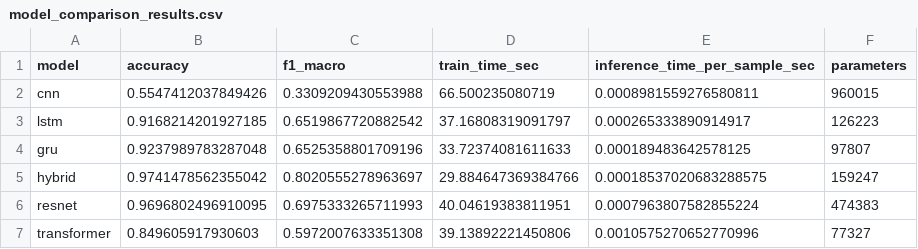
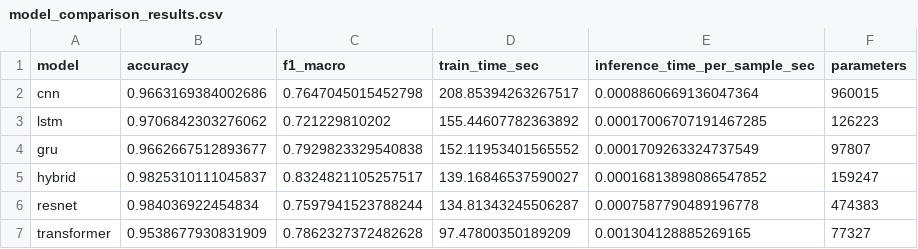
Before and after one commit to Lawapaul/AI_Agentic_DL, a CSV file: experiments/results/model_comparison_results.csv, drawn as a sheet.

Commit message:
10-epoch CICIDS2017 model comparison results

```diff
--- a/experiments/results/model_comparison_results.csv
+++ b/experiments/results/model_comparison_results.csv
@@ -1,7 +1,7 @@
 model,accuracy,f1_macro,train_time_sec,inference_time_per_sample_sec,parameters
-cnn,0.5547412037849426,0.3309209430553988,66.500235080719,0.0008981559276580811,960015
-lstm,0.9168214201927185,0.6519867720882542,37.16808319091797,0.000265333890914917,126223
-gru,0.9237989783287048,0.6525358801709196,33.72374081611633,0.000189483642578125,97807
-hybrid,0.9741478562355042,0.8020555278963697,29.884647369384766,0.00018537020683288575,159247
-resnet,0.9696802496910095,0.6975333265711993,40.04619383811951,0.0007963807582855224,474383
-transformer,0.849605917930603,0.5972007633351308,39.13892221450806,0.0010575270652770996,77327
+cnn,0.9663169384002686,0.7647045015452798,208.85394263267517,0.0008860669136047364,960015
+lstm,0.9706842303276062,0.721229810202,155.44607782363892,0.00017006707191467285,126223
+gru,0.9662667512893677,0.7929823329540838,152.11953401565552,0.0001709263324737549,97807
+hybrid,0.9825310111045837,0.8324821105257517,139.16846537590027,0.00016813898086547852,159247
+resnet,0.984036922454834,0.7597941523788244,134.81343245506287,0.0007587790489196778,474383
+transformer,0.9538677930831909,0.7862327372482628,97.47800350189209,0.001304128885269165,77327
```
